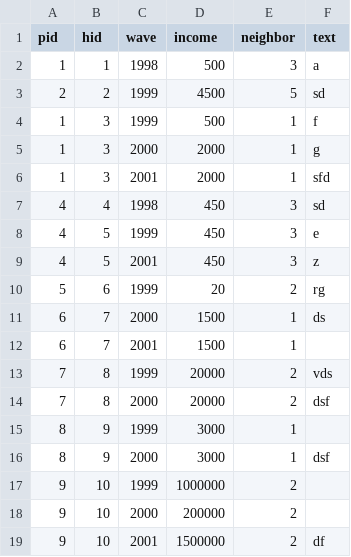
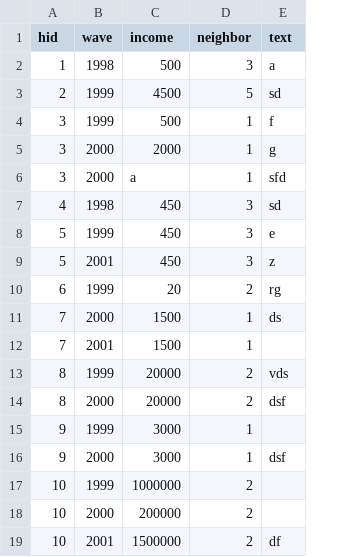
Before and after one commit to ddionrails/testsuite, a CSV file: 01-data-collection/output/hl.csv, drawn as a sheet; removed rows and columns are numbered as before the commit, all else as after; the diff names each change by its address in the sheet, - before the commit and + after, or states it on an @@ line.

```diff
--- a/01-data-collection/output/hl.csv
+++ b/01-data-collection/output/hl.csv
-column A (pid), rows 2-19: 1 | 2 | 1 | 1 | 1 | 4 | 4 | 4 | 5 | 6 | 6 | 7 | 7 | 8 | 8 | 9 | 9 | 9
-B6 (wave): 2001
+B6 (wave): 2000
-C6 (income): 2000
+C6 (income): a
```
Also changed, not shown: 01-data-collection/output/pl.csv, 13 other files.
